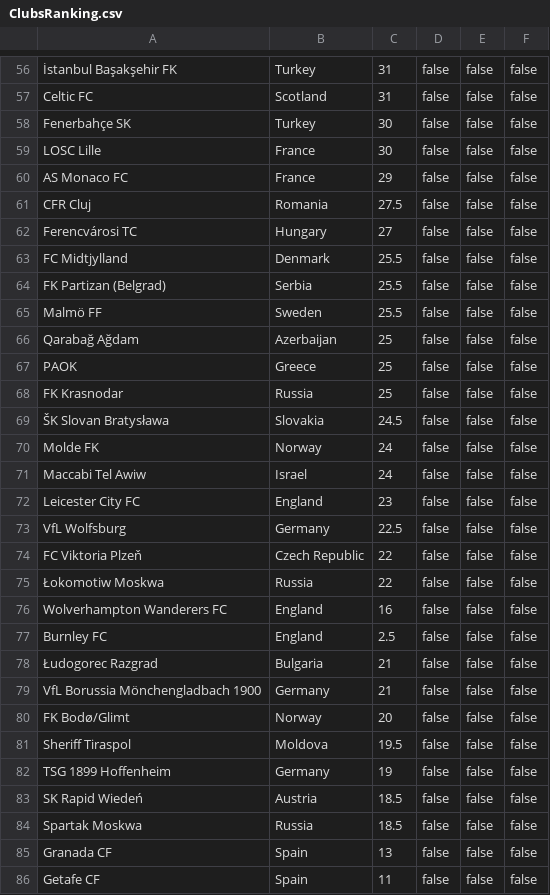
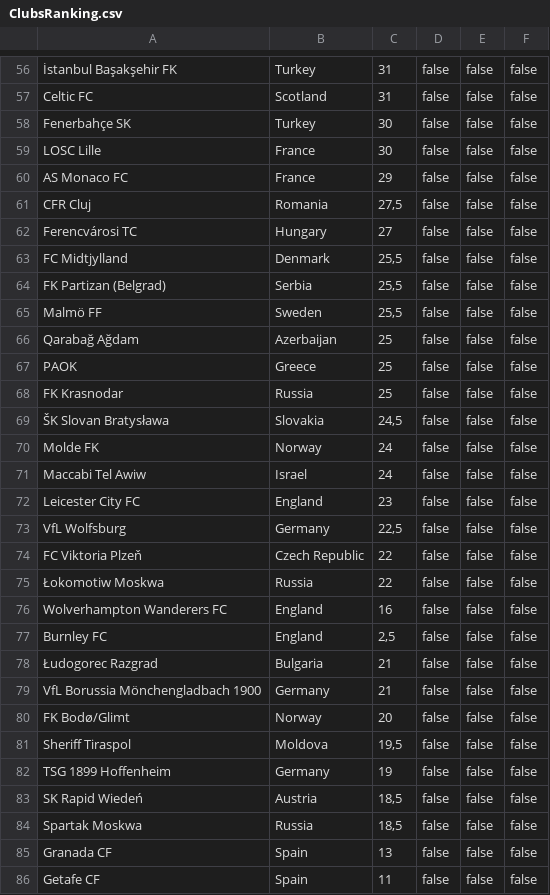
Before and after one commit to Szczerbateq/UCLSwissSystemDraw, a CSV file: resources/ClubsRanking.csv, drawn as a sheet; only a part is shown, gaps mark what is left out; the diff covers the shown part only.

```diff
--- a/resources/ClubsRanking.csv
+++ b/resources/ClubsRanking.csv
@@ -60,7 +60,7 @@ LOSC Lille;France;30;false;false;false
 AS Monaco FC;France;29;false;false;false
-CFR Cluj;Romania;27.5;false;false;false
+CFR Cluj;Romania;27,5;false;false;false
 Ferencvárosi TC;Hungary;27;false;false;false
-FC Midtjylland;Denmark;25.5;false;false;false
-FK Partizan (Belgrad);Serbia;25.5;false;false;false
-Malmö FF;Sweden;25.5;false;false;false
+FC Midtjylland;Denmark;25,5;false;false;false
+FK Partizan (Belgrad);Serbia;25,5;false;false;false
+Malmö FF;Sweden;25,5;false;false;false
 Qarabağ Ağdam;Azerbaijan;25;false;false;false
@@ -68,3 +68,3 @@ PAOK;Greece;25;false;false;false
 FK Krasnodar;Russia;25;false;false;false
-ŠK Slovan Bratysława;Slovakia;24.5;false;false;false
+ŠK Slovan Bratysława;Slovakia;24,5;false;false;false
 Molde FK;Norway;24;false;false;false
@@ -72,3 +72,3 @@ Maccabi Tel Awiw;Israel;24;false;false;false
 Leicester City FC;England;23;false;false;false
-VfL Wolfsburg;Germany;22.5;false;false;false
+VfL Wolfsburg;Germany;22,5;false;false;false
 FC Viktoria Plzeň;Czech Republic;22;false;false;false
@@ -76,3 +76,3 @@ FC Viktoria Plzeň;Czech Republic;22;false;false;false
 Wolverhampton Wanderers FC;England;16;false;false;false
-Burnley FC;England;2.5;false;false;false
+Burnley FC;England;2,5;false;false;false
 Łudogorec Razgrad;Bulgaria;21;false;false;false
@@ -80,6 +80,6 @@ VfL Borussia Mönchengladbach 1900;Germany;21;false;false;false
 FK Bodø/Glimt;Norway;20;false;false;false
-Sheriff Tiraspol;Moldova;19.5;false;false;false
+Sheriff Tiraspol;Moldova;19,5;false;false;false
 TSG 1899 Hoffenheim;Germany;19;false;false;false
-SK Rapid Wiedeń;Austria;18.5;false;false;false
-Spartak Moskwa;Russia;18.5;false;false;false
+SK Rapid Wiedeń;Austria;18,5;false;false;false
+Spartak Moskwa;Russia;18,5;false;false;false
 Granada CF;Spain;13;false;false;false
```
Also changed, not shown: 45 edited cells elsewhere in this file, resources/CountriesRanking.csv.
